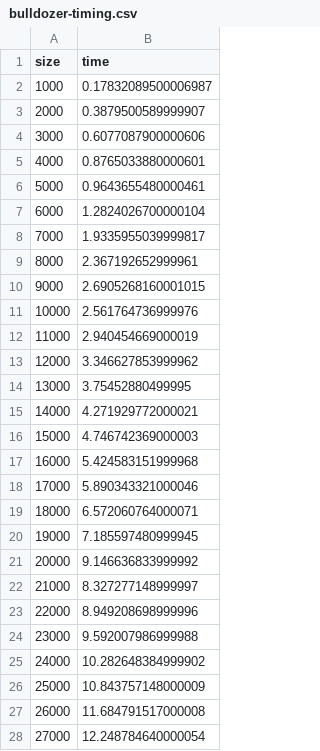
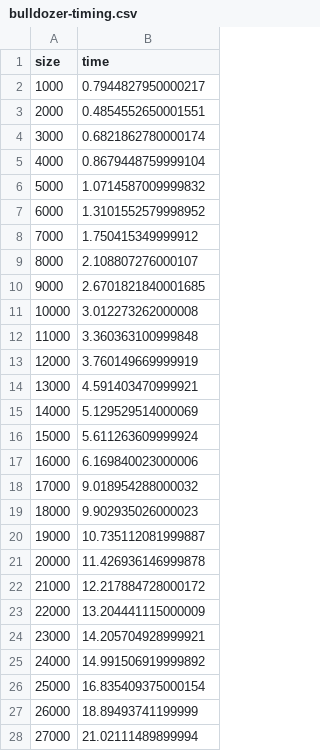
Before and after one commit to parrt/stratx, a CSV file: articles/imp/genfigs/data/bulldozer-timing.csv, drawn as a sheet; only a part is shown; the diff covers the shown part only.

```diff
--- a/articles/imp/genfigs/data/bulldozer-timing.csv
+++ b/articles/imp/genfigs/data/bulldozer-timing.csv
@@ -1,28 +1,28 @@
 size,time
-1000,0.17832089500006987
-2000,0.3879500589999907
-3000,0.6077087900000606
-4000,0.8765033880000601
-5000,0.9643655480000461
-6000,1.2824026700000104
-7000,1.9335955039999817
-8000,2.367192652999961
-9000,2.6905268160001015
-10000,2.561764736999976
-11000,2.940454669000019
-12000,3.346627853999962
-13000,3.75452880499995
-14000,4.271929772000021
-15000,4.746742369000003
-16000,5.424583151999968
-17000,5.890343321000046
-18000,6.572060764000071
-19000,7.185597480999945
-20000,9.146636833999992
-21000,8.327277148999997
-22000,8.949208698999996
-23000,9.592007986999988
-24000,10.282648384999902
-25000,10.843757148000009
-26000,11.684791517000008
-27000,12.248784640000054
+1000,0.7944827950000217
+2000,0.4854552650001551
+3000,0.6821862780000174
+4000,0.8679448759999104
+5000,1.0714587009999832
+6000,1.3101552579998952
+7000,1.750415349999912
+8000,2.108807276000107
+9000,2.6701821840001685
+10000,3.012273262000008
+11000,3.360363100999848
+12000,3.760149669999919
+13000,4.591403470999921
+14000,5.129529514000069
+15000,5.611263609999924
+16000,6.169840023000006
+17000,9.018954288000032
+18000,9.902935026000023
+19000,10.735112081999887
+20000,11.426936146999878
+21000,12.217884728000172
+22000,13.204441115000009
+23000,14.205704928999921
+24000,14.991506919999892
+25000,16.835409375000154
+26000,18.89493741199999
+27000,21.02111489899994
```
Also changed, not shown: 3 edited cells elsewhere in this file, articles/imp/genfigs/data/rent-timing.csv, 2 other files.
